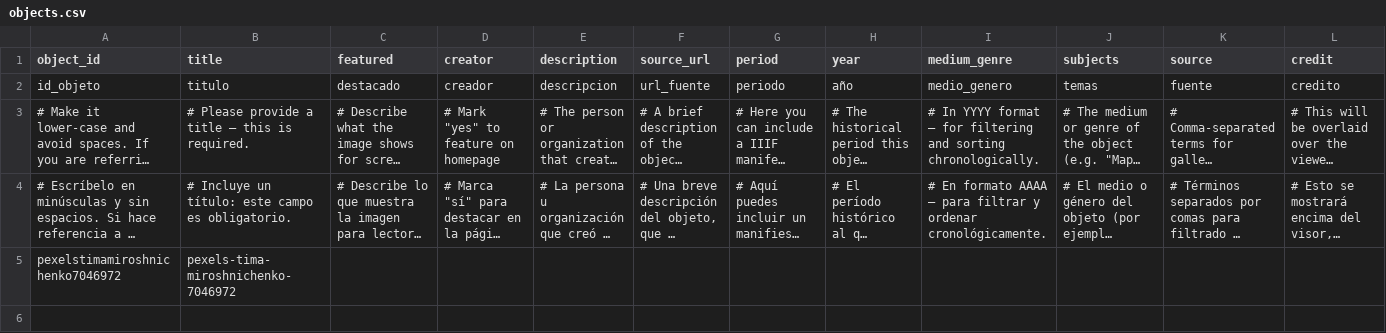
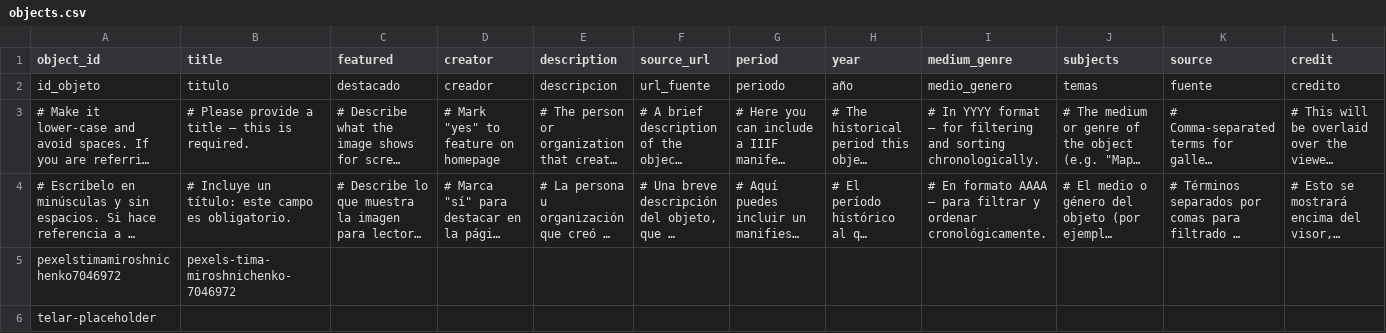
Before and after one commit to kamilarodriguez-dev/kamilarodriguezinteractive, a CSV file: telar-content/spreadsheets/objects.csv, drawn as a sheet; only a part is shown; long unchanged cells end in …; rows hold the shown columns only; the diff names each change by its address in the sheet, - before the commit and + after, or states it on an @@ line.

Commit message:
Updated objects.csv via Telar Compositor [skip ci]

```diff
--- a/telar-content/spreadsheets/objects.csv
+++ b/telar-content/spreadsheets/objects.csv
+row 6: telar-placeholder
```
